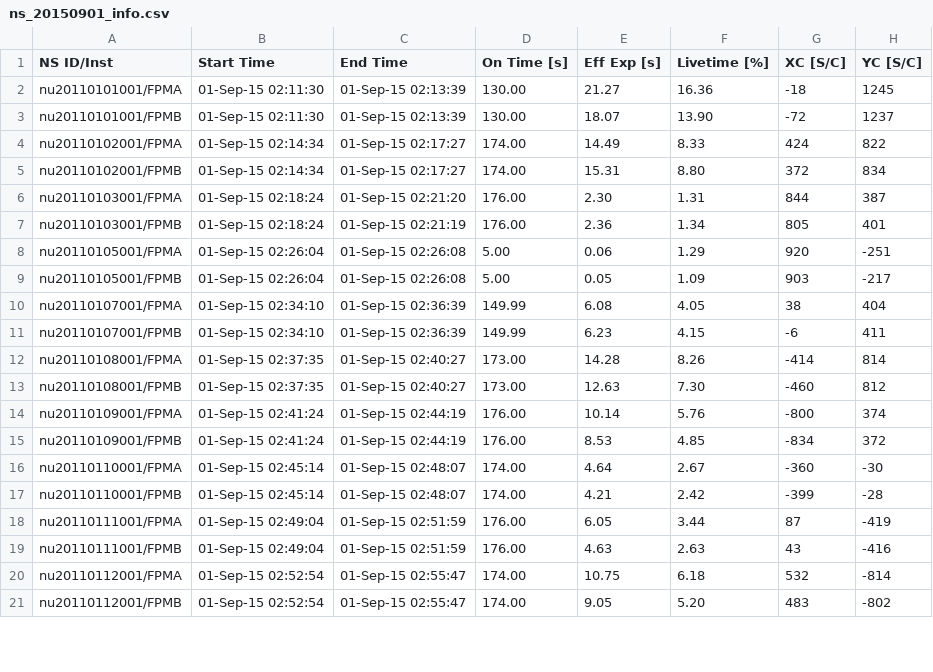
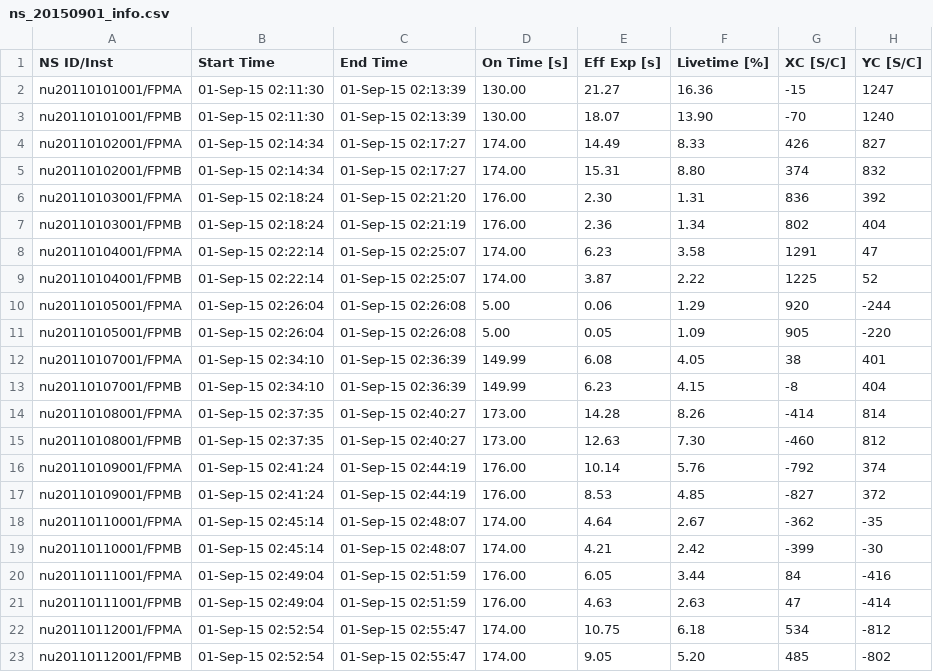
Before and after one commit to ianan/nsigh_all, a CSV file: info_files/ns_20150901_info.csv, drawn as a sheet; only a part is shown; the diff covers the shown part only.

```diff
--- a/info_files/ns_20150901_info.csv
+++ b/info_files/ns_20150901_info.csv
@@ -1,21 +1,23 @@
 NS ID/Inst,Start Time,End Time,On Time [s],Eff Exp [s],Livetime [%],XC [S/C],YC [S/C]
-"nu20110101001/FPMA","01-Sep-15 02:11:30","01-Sep-15 02:13:39"," 130.00","  21.27"," 16.36","  -18"," 1245"
-"nu20110101001/FPMB","01-Sep-15 02:11:30","01-Sep-15 02:13:39"," 130.00","  18.07"," 13.90","  -72"," 1237"
-"nu20110102001/FPMA","01-Sep-15 02:14:34","01-Sep-15 02:17:27"," 174.00","  14.49","  8.33","  424","  822"
-"nu20110102001/FPMB","01-Sep-15 02:14:34","01-Sep-15 02:17:27"," 174.00","  15.31","  8.80","  372","  834"
-"nu20110103001/FPMA","01-Sep-15 02:18:24","01-Sep-15 02:21:20"," 176.00","   2.30","  1.31","  844","  387"
-"nu20110103001/FPMB","01-Sep-15 02:18:24","01-Sep-15 02:21:19"," 176.00","   2.36","  1.34","  805","  401"
-"nu20110105001/FPMA","01-Sep-15 02:26:04","01-Sep-15 02:26:08","   5.00","   0.06","  1.29","  920"," -251"
-"nu20110105001/FPMB","01-Sep-15 02:26:04","01-Sep-15 02:26:08","   5.00","   0.05","  1.09","  903"," -217"
-"nu20110107001/FPMA","01-Sep-15 02:34:10","01-Sep-15 02:36:39"," 149.99","   6.08","  4.05","   38","  404"
-"nu20110107001/FPMB","01-Sep-15 02:34:10","01-Sep-15 02:36:39"," 149.99","   6.23","  4.15","   -6","  411"
+"nu20110101001/FPMA","01-Sep-15 02:11:30","01-Sep-15 02:13:39"," 130.00","  21.27"," 16.36","  -15"," 1247"
+"nu20110101001/FPMB","01-Sep-15 02:11:30","01-Sep-15 02:13:39"," 130.00","  18.07"," 13.90","  -70"," 1240"
+"nu20110102001/FPMA","01-Sep-15 02:14:34","01-Sep-15 02:17:27"," 174.00","  14.49","  8.33","  426","  827"
+"nu20110102001/FPMB","01-Sep-15 02:14:34","01-Sep-15 02:17:27"," 174.00","  15.31","  8.80","  374","  832"
+"nu20110103001/FPMA","01-Sep-15 02:18:24","01-Sep-15 02:21:20"," 176.00","   2.30","  1.31","  836","  392"
+"nu20110103001/FPMB","01-Sep-15 02:18:24","01-Sep-15 02:21:19"," 176.00","   2.36","  1.34","  802","  404"
+"nu20110104001/FPMA","01-Sep-15 02:22:14","01-Sep-15 02:25:07"," 174.00","   6.23","  3.58"," 1291","   47"
+"nu20110104001/FPMB","01-Sep-15 02:22:14","01-Sep-15 02:25:07"," 174.00","   3.87","  2.22"," 1225","   52"
+"nu20110105001/FPMA","01-Sep-15 02:26:04","01-Sep-15 02:26:08","   5.00","   0.06","  1.29","  920"," -244"
+"nu20110105001/FPMB","01-Sep-15 02:26:04","01-Sep-15 02:26:08","   5.00","   0.05","  1.09","  905"," -220"
+"nu20110107001/FPMA","01-Sep-15 02:34:10","01-Sep-15 02:36:39"," 149.99","   6.08","  4.05","   38","  401"
+"nu20110107001/FPMB","01-Sep-15 02:34:10","01-Sep-15 02:36:39"," 149.99","   6.23","  4.15","   -8","  404"
 "nu20110108001/FPMA","01-Sep-15 02:37:35","01-Sep-15 02:40:27"," 173.00","  14.28","  8.26"," -414","  814"
 "nu20110108001/FPMB","01-Sep-15 02:37:35","01-Sep-15 02:40:27"," 173.00","  12.63","  7.30"," -460","  812"
-"nu20110109001/FPMA","01-Sep-15 02:41:24","01-Sep-15 02:44:19"," 176.00","  10.14","  5.76"," -800","  374"
-"nu20110109001/FPMB","01-Sep-15 02:41:24","01-Sep-15 02:44:19"," 176.00","   8.53","  4.85"," -834","  372"
-"nu20110110001/FPMA","01-Sep-15 02:45:14","01-Sep-15 02:48:07"," 174.00","   4.64","  2.67"," -360","  -30"
-"nu20110110001/FPMB","01-Sep-15 02:45:14","01-Sep-15 02:48:07"," 174.00","   4.21","  2.42"," -399","  -28"
-"nu20110111001/FPMA","01-Sep-15 02:49:04","01-Sep-15 02:51:59"," 176.00","   6.05","  3.44","   87"," -419"
-"nu20110111001/FPMB","01-Sep-15 02:49:04","01-Sep-15 02:51:59"," 176.00","   4.63","  2.63","   43"," -416"
-"nu20110112001/FPMA","01-Sep-15 02:52:54","01-Sep-15 02:55:47"," 174.00","  10.75","  6.18","  532"," -814"
-"nu20110112001/FPMB","01-Sep-15 02:52:54","01-Sep-15 02:55:47"," 174.00","   9.05","  5.20","  483"," -802"
+"nu20110109001/FPMA","01-Sep-15 02:41:24","01-Sep-15 02:44:19"," 176.00","  10.14","  5.76"," -792","  374"
+"nu20110109001/FPMB","01-Sep-15 02:41:24","01-Sep-15 02:44:19"," 176.00","   8.53","  4.85"," -827","  372"
+"nu20110110001/FPMA","01-Sep-15 02:45:14","01-Sep-15 02:48:07"," 174.00","   4.64","  2.67"," -362","  -35"
+"nu20110110001/FPMB","01-Sep-15 02:45:14","01-Sep-15 02:48:07"," 174.00","   4.21","  2.42"," -399","  -30"
+"nu20110111001/FPMA","01-Sep-15 02:49:04","01-Sep-15 02:51:59"," 176.00","   6.05","  3.44","   84"," -416"
+"nu20110111001/FPMB","01-Sep-15 02:49:04","01-Sep-15 02:51:59"," 176.00","   4.63","  2.63","   47"," -414"
+"nu20110112001/FPMA","01-Sep-15 02:52:54","01-Sep-15 02:55:47"," 174.00","  10.75","  6.18","  534"," -812"
+"nu20110112001/FPMB","01-Sep-15 02:52:54","01-Sep-15 02:55:47"," 174.00","   9.05","  5.20","  485"," -802"
```
Also changed, not shown: 2 added rows and 8 edited cells elsewhere in this file, 59 other files.
